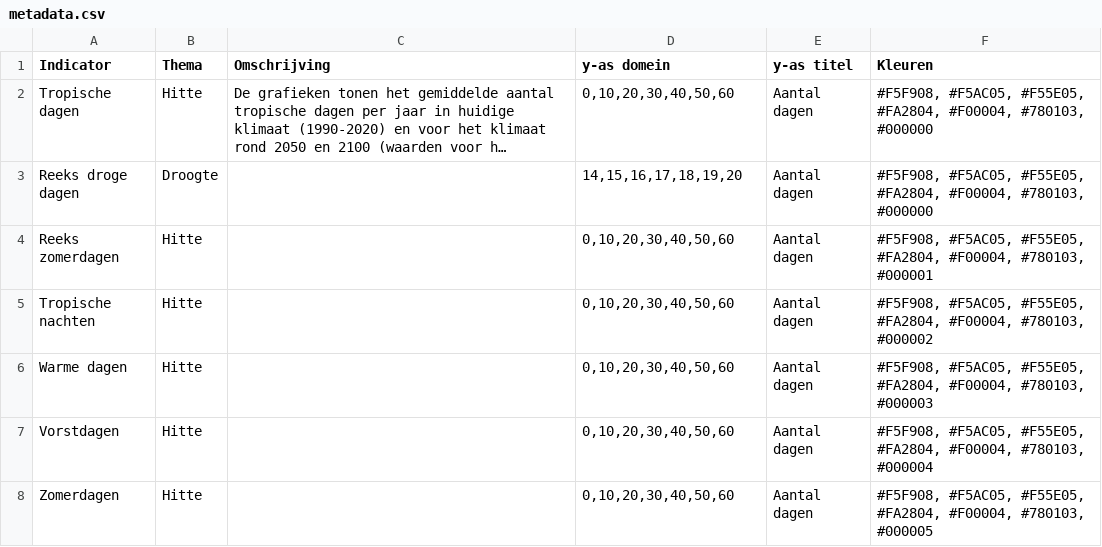
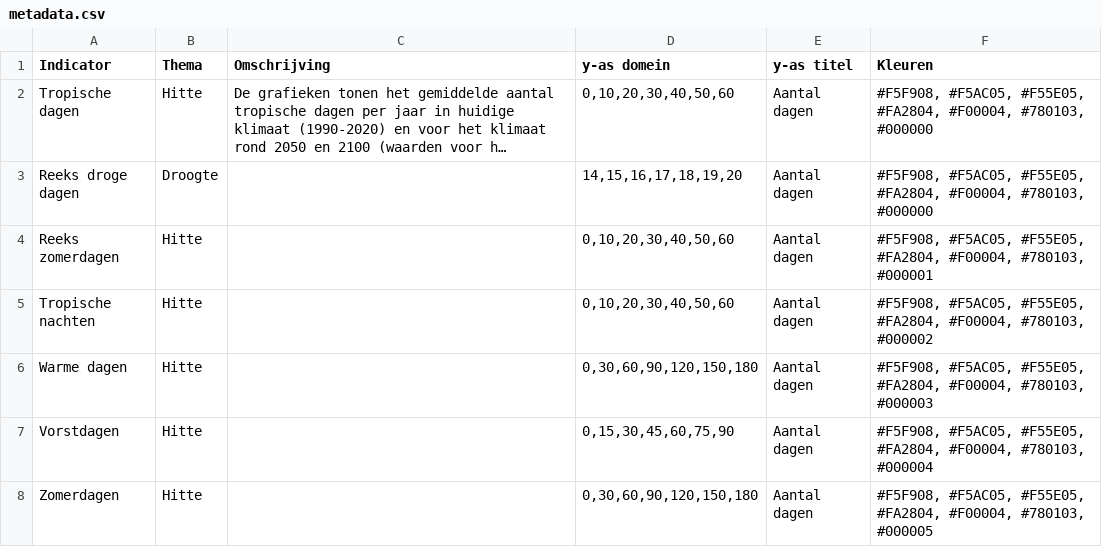
Before and after one commit to Climate-Adaptation-Services/knmi-statistieken-data, a CSV file: metadata.csv, drawn as a sheet; long unchanged cells end in ….

Commit message:
Update metadata.csv

```diff
--- a/metadata.csv
+++ b/metadata.csv
@@ -5,4 +5,4 @@ Reeks zomerdagen;Hitte;;0,10,20,30,40,50,60;Aantal dagen;#F5F908, #F5AC05, #F55E
 Tropische nachten;Hitte;;0,10,20,30,40,50,60;Aantal dagen;#F5F908, #F5AC05, #F55E05, #FA2804, #F00004, #780103, #000002
-Warme dagen;Hitte;;0,10,20,30,40,50,60;Aantal dagen;#F5F908, #F5AC05, #F55E05, #FA2804, #F00004, #780103, #000003
-Vorstdagen;Hitte;;0,10,20,30,40,50,60;Aantal dagen;#F5F908, #F5AC05, #F55E05, #FA2804, #F00004, #780103, #000004
-Zomerdagen;Hitte;;0,10,20,30,40,50,60;Aantal dagen;#F5F908, #F5AC05, #F55E05, #FA2804, #F00004, #780103, #000005
+Warme dagen;Hitte;;0,30,60,90,120,150,180;Aantal dagen;#F5F908, #F5AC05, #F55E05, #FA2804, #F00004, #780103, #000003
+Vorstdagen;Hitte;;0,15,30,45,60,75,90;Aantal dagen;#F5F908, #F5AC05, #F55E05, #FA2804, #F00004, #780103, #000004
+Zomerdagen;Hitte;;0,30,60,90,120,150,180;Aantal dagen;#F5F908, #F5AC05, #F55E05, #FA2804, #F00004, #780103, #000005
```
